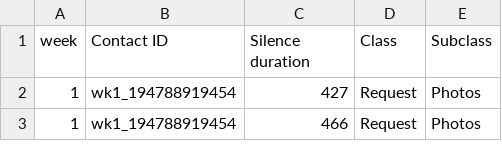
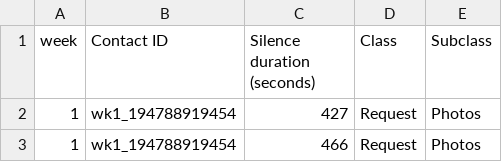
Before and after one commit to SunPower/supportapps-icebreaker, a CSV file: Silence.csv, drawn as a sheet; only a part is shown.

Commit message:
Add files via upload

```diff
--- a/Silence.csv
+++ b/Silence.csv
@@ -1,2 +1,2 @@
-week,Contact ID,Silence duration,Class,Subclass
+week,Contact ID,Silence duration (seconds),Class,Subclass
 1,wk1_194788919454,427,Request,Photos
```
